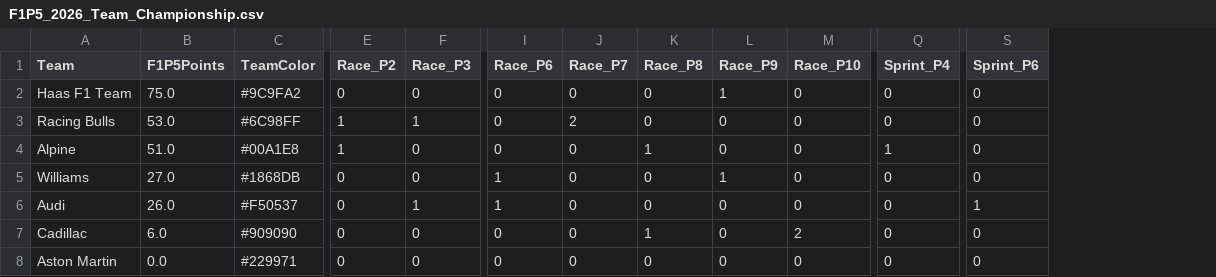
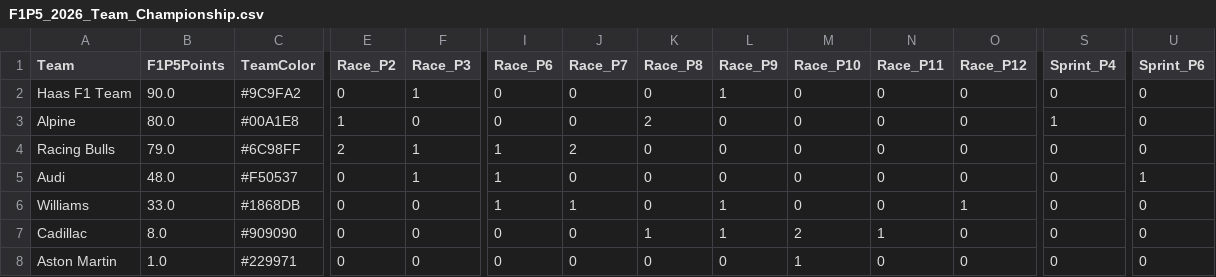
Before and after one commit to CraigAT/F1P5-Standings, a CSV file: Data/F1P5_2026_Team_Championship.csv, drawn as a sheet; only a part is shown, gaps mark what is left out; removed rows and columns are numbered as before the commit, all else as after; rows hold the shown columns only; the diff covers the shown part only; the diff names each change by its address in the sheet, - before the commit and + after, or states it on an @@ line.

```diff
--- a/Data/F1P5_2026_Team_Championship.csv
+++ b/Data/F1P5_2026_Team_Championship.csv
+column N (Race_P11), row 2: 0; rows 4-8: 0 | 0 | 0 | 1 | 0
+column O (Race_P12), row 2: 0; rows 4-8: 0 | 0 | 1 | 0 | 0
-B2 (F1P5Points): 75.0
+B2 (F1P5Points): 90.0
-F2 (Race_P3): 0
+F2 (Race_P3): 1
+row 3: Alpine | 80.0 | #00A1E8 | 1 | 0 | 0 | 0 | 2 | 0 | 0 | 0 | 0 | 1 | 0
-B4 (F1P5Points): 53.0
+B4 (F1P5Points): 79.0
-E4 (Race_P2): 1
+E4 (Race_P2): 2
-I4:I5 (Race_P6): 0
+I4:I5 (Race_P6): 1
-A5 (Team): Alpine
+A5 (Team): Audi
-B5 (F1P5Points): 51.0
+B5 (F1P5Points): 48.0
-C5 (TeamColor): #00A1E8
+C5 (TeamColor): #F50537
-E5 (Race_P2): 1
+E5 (Race_P2): 0
-F5 (Race_P3): 0
+F5 (Race_P3): 1
-K5 (Race_P8): 1
+K5 (Race_P8): 0
-S5 (Sprint_P4): 1
+S5 (Sprint_P4): 0
-U5 (Sprint_P6): 0
+U5 (Sprint_P6): 1
-B6 (F1P5Points): 27.0
+B6 (F1P5Points): 33.0
-J6 (Race_P7): 0
+J6 (Race_P7): 1
-row 6: Audi | 26.0 | #F50537 | 0 | 1 | 1 | 0 | 0 | 0 | 0 | 0 | 1
-B7 (F1P5Points): 6.0
+B7 (F1P5Points): 8.0
-L7 (Race_P9): 0
+L7 (Race_P9): 1
-B8 (F1P5Points): 0.0
+B8 (F1P5Points): 1.0
-M8 (Race_P10): 0
+M8 (Race_P10): 1
```
Also changed, not shown: 1 edited cell elsewhere in this file, Data/F1P5_2026_Driver_Championship.csv, Data/F1P5_2026_Race_Results.csv, 1 other file.
